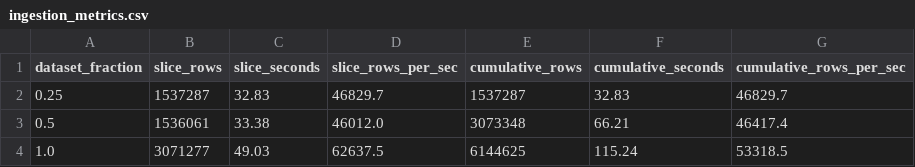
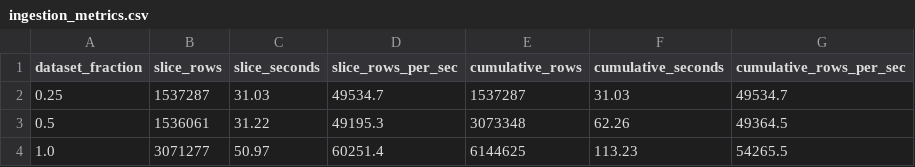
Before and after one commit to thatguysenpai/BIG-DATA-handling-for-socialmedia, a CSV file: results/ingestion_metrics.csv, drawn as a sheet.

```diff
--- a/results/ingestion_metrics.csv
+++ b/results/ingestion_metrics.csv
@@ -1,4 +1,4 @@
 dataset_fraction,slice_rows,slice_seconds,slice_rows_per_sec,cumulative_rows,cumulative_seconds,cumulative_rows_per_sec
-0.25,1537287,32.83,46829.7,1537287,32.83,46829.7
-0.5,1536061,33.38,46012.0,3073348,66.21,46417.4
-1.0,3071277,49.03,62637.5,6144625,115.24,53318.5
+0.25,1537287,31.03,49534.7,1537287,31.03,49534.7
+0.5,1536061,31.22,49195.3,3073348,62.26,49364.5
+1.0,3071277,50.97,60251.4,6144625,113.23,54265.5
```
Also changed, not shown: results/compound_hist.csv, results/daily_sentiment.csv, 19 other files.
